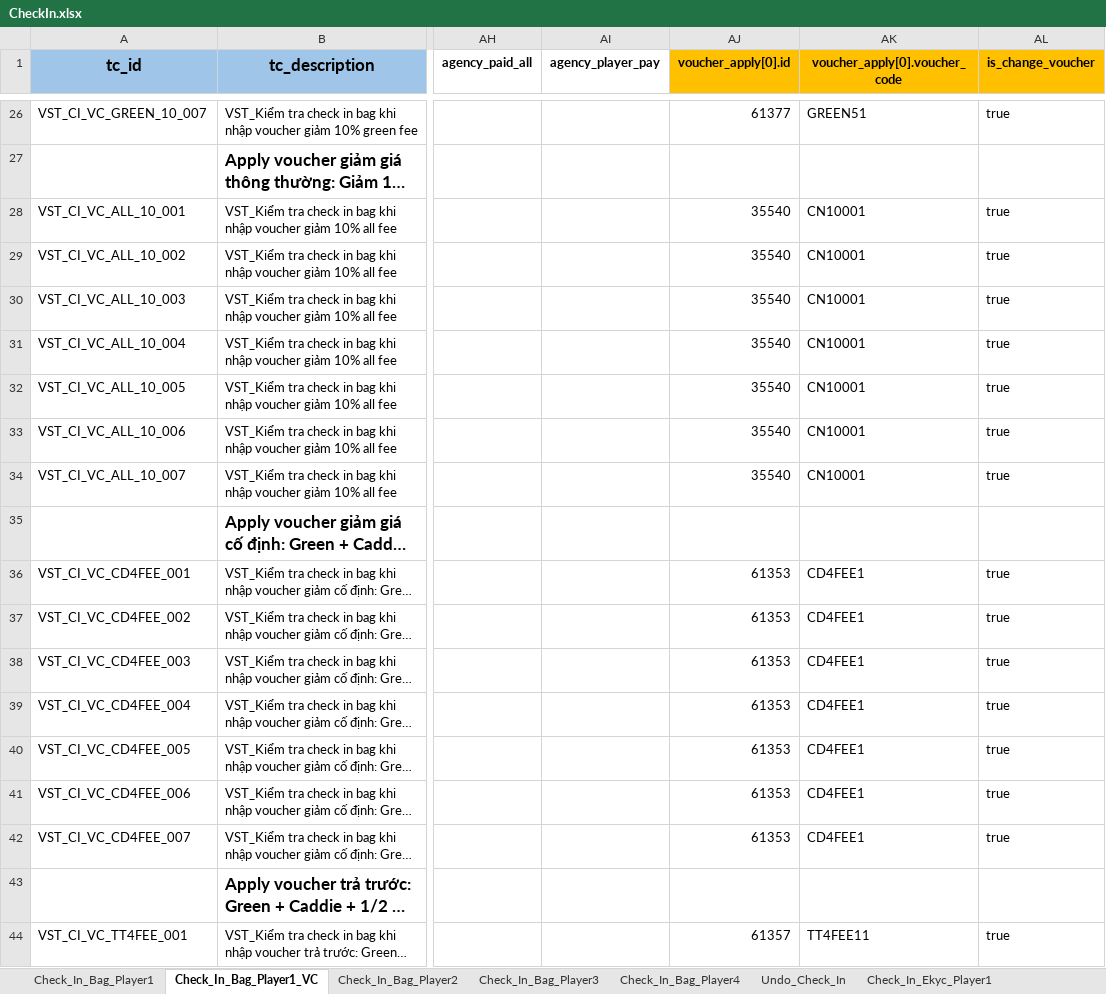
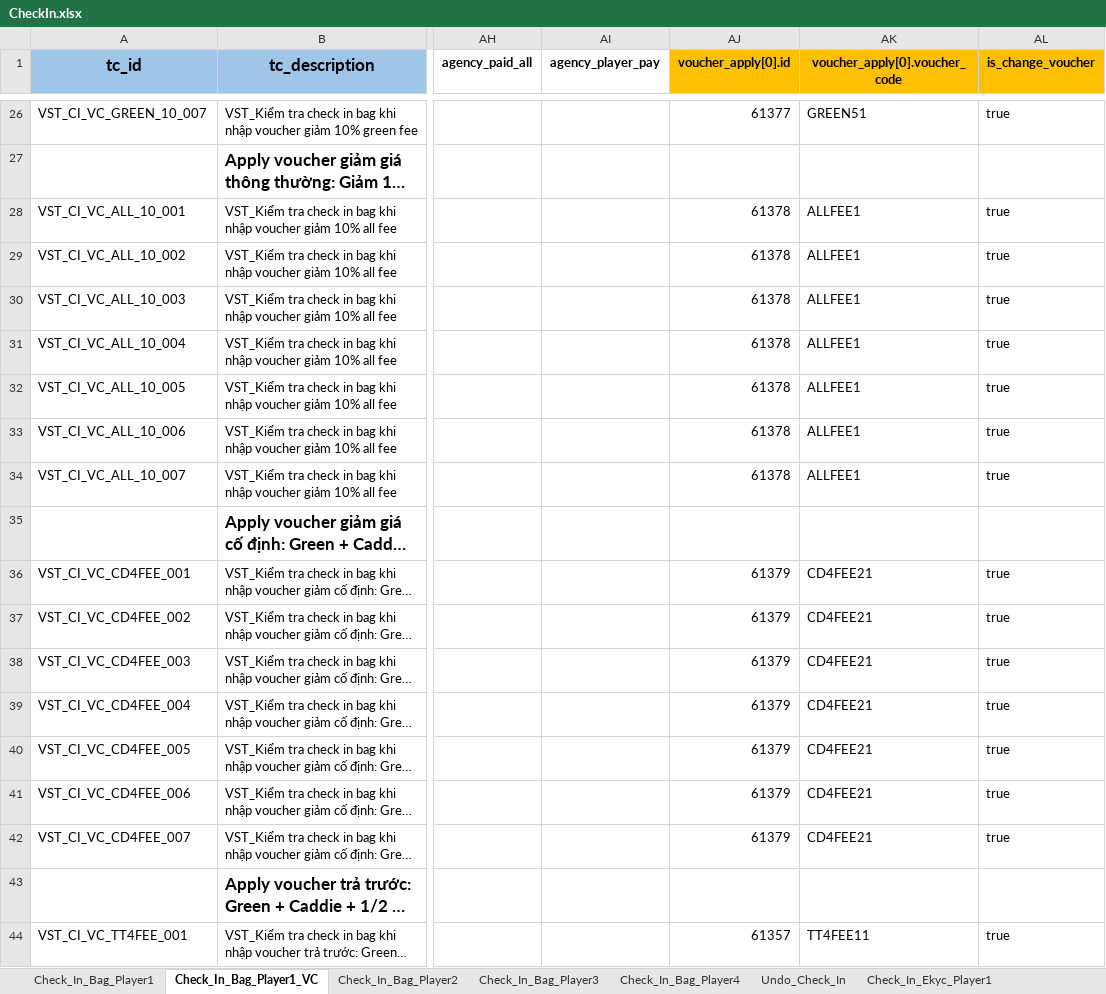
Before and after one commit to PhuongXinhGai/CARO_CMS_AUTO_API_STG, an Excel workbook: src/main/resources/input_excel_file/booking/CheckIn.xlsx, sheet Check_In_Bag_Player1_VC, drawn as a sheet; only a part is shown, gaps mark what is left out; long unchanged cells end in …; values as stored, in another font and other column widths than the file's, no borders; the diff names each change by its address in the sheet, - before the commit and + after, or states it on an @@ line.

```diff
--- a/src/main/resources/input_excel_file/booking/CheckIn.xlsx (sheet Check_In_Bag_Player1_VC)
+++ b/src/main/resources/input_excel_file/booking/CheckIn.xlsx (sheet Check_In_Bag_Player1_VC)
-AJ28:AJ34 (voucher_apply[0].id): 35540
+AJ28:AJ34 (voucher_apply[0].id): 61378
-AK28:AK34 (voucher_apply[0].voucher_code): CN10001
+AK28:AK34 (voucher_apply[0].voucher_code): ALLFEE1
-AJ36:AJ42 (voucher_apply[0].id): 61353
+AJ36:AJ42 (voucher_apply[0].id): 61379
-AK36:AK42 (voucher_apply[0].voucher_code): CD4FEE1
+AK36:AK42 (voucher_apply[0].voucher_code): CD4FEE21
```
Also changed, not shown: src/main/resources/input_excel_file/booking/CICO.xlsx, src/main/resources/input_excel_file/booking/Create_Booking_Batch.xlsx, 37 other files.
